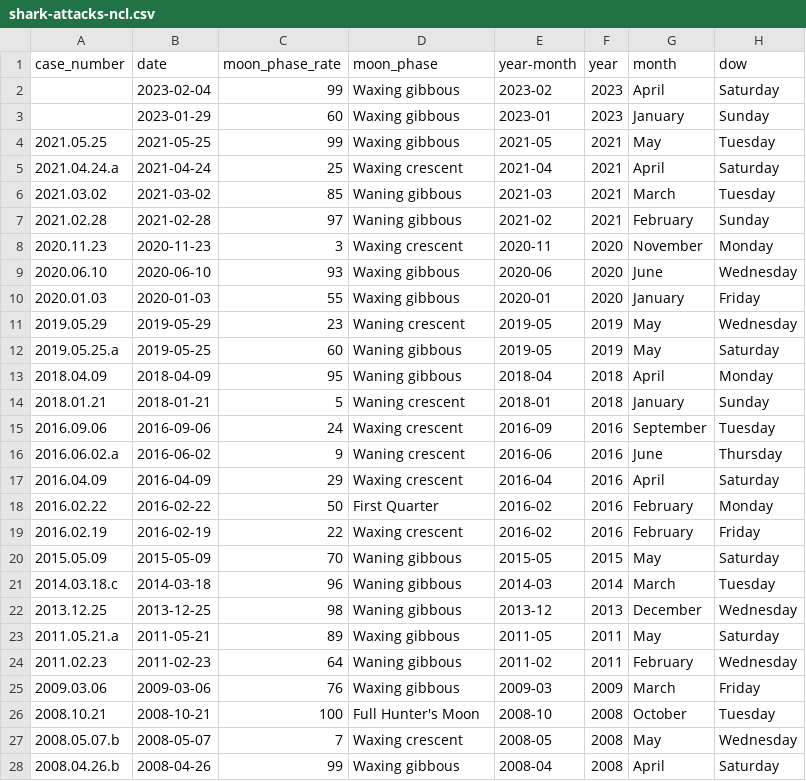
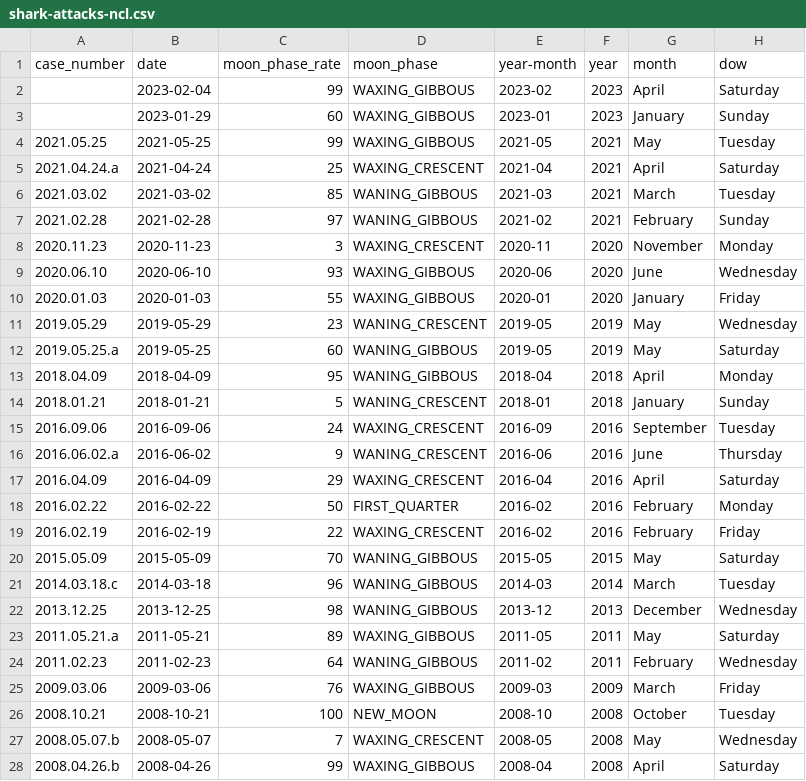
Before and after one commit to adriens/odata-ncl, a CSV file: data/shark-attacks/shark-attacks-ncl.csv, drawn as a sheet; only a part is shown; the diff covers the shown part only; the diff names each change by its address in the sheet, - before the commit and + after, or states it on an @@ line.

Commit message:
Update shark-attacks-ncl.csv
#37 #15

```diff
--- a/data/shark-attacks/shark-attacks-ncl.csv
+++ b/data/shark-attacks/shark-attacks-ncl.csv
-D2:D4 (moon_phase): Waxing gibbous
+D2:D4 (moon_phase): WAXING_GIBBOUS
-D5 (moon_phase): Waxing crescent
+D5 (moon_phase): WAXING_CRESCENT
-D6:D7 (moon_phase): Waning gibbous
+D6:D7 (moon_phase): WANING_GIBBOUS
-D8 (moon_phase): Waxing crescent
+D8 (moon_phase): WAXING_CRESCENT
-D9:D10 (moon_phase): Waxing gibbous
+D9:D10 (moon_phase): WAXING_GIBBOUS
-D11 (moon_phase): Waning crescent
+D11 (moon_phase): WANING_CRESCENT
-D12:D13 (moon_phase): Waning gibbous
+D12:D13 (moon_phase): WANING_GIBBOUS
-D14 (moon_phase): Waning crescent
+D14 (moon_phase): WANING_CRESCENT
-D15 (moon_phase): Waxing crescent
+D15 (moon_phase): WAXING_CRESCENT
-D16 (moon_phase): Waning crescent
+D16 (moon_phase): WANING_CRESCENT
-D17 (moon_phase): Waxing crescent
+D17 (moon_phase): WAXING_CRESCENT
-D18 (moon_phase): First Quarter
+D18 (moon_phase): FIRST_QUARTER
-D19 (moon_phase): Waxing crescent
+D19 (moon_phase): WAXING_CRESCENT
-D20:D22 (moon_phase): Waning gibbous
+D20:D22 (moon_phase): WANING_GIBBOUS
-D23 (moon_phase): Waxing gibbous
+D23 (moon_phase): WAXING_GIBBOUS
-D24 (moon_phase): Waning gibbous
+D24 (moon_phase): WANING_GIBBOUS
-D25 (moon_phase): Waxing gibbous
+D25 (moon_phase): WAXING_GIBBOUS
-D26 (moon_phase): Full Hunter's Moon
+D26 (moon_phase): NEW_MOON
-D27 (moon_phase): Waxing crescent
+D27 (moon_phase): WAXING_CRESCENT
-D28 (moon_phase): Waxing gibbous
+D28 (moon_phase): WAXING_GIBBOUS
```
Also changed, not shown: 28 edited cells elsewhere in this file.
